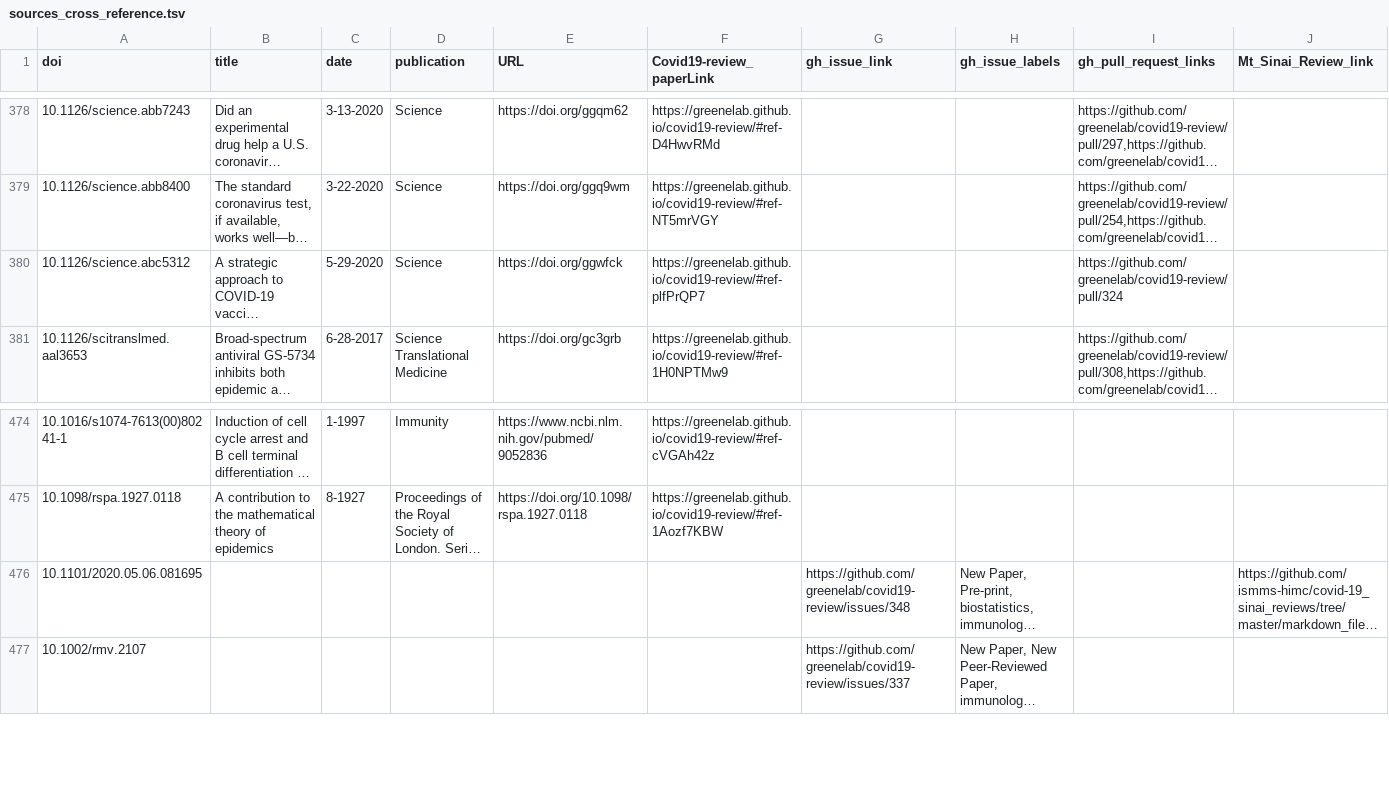
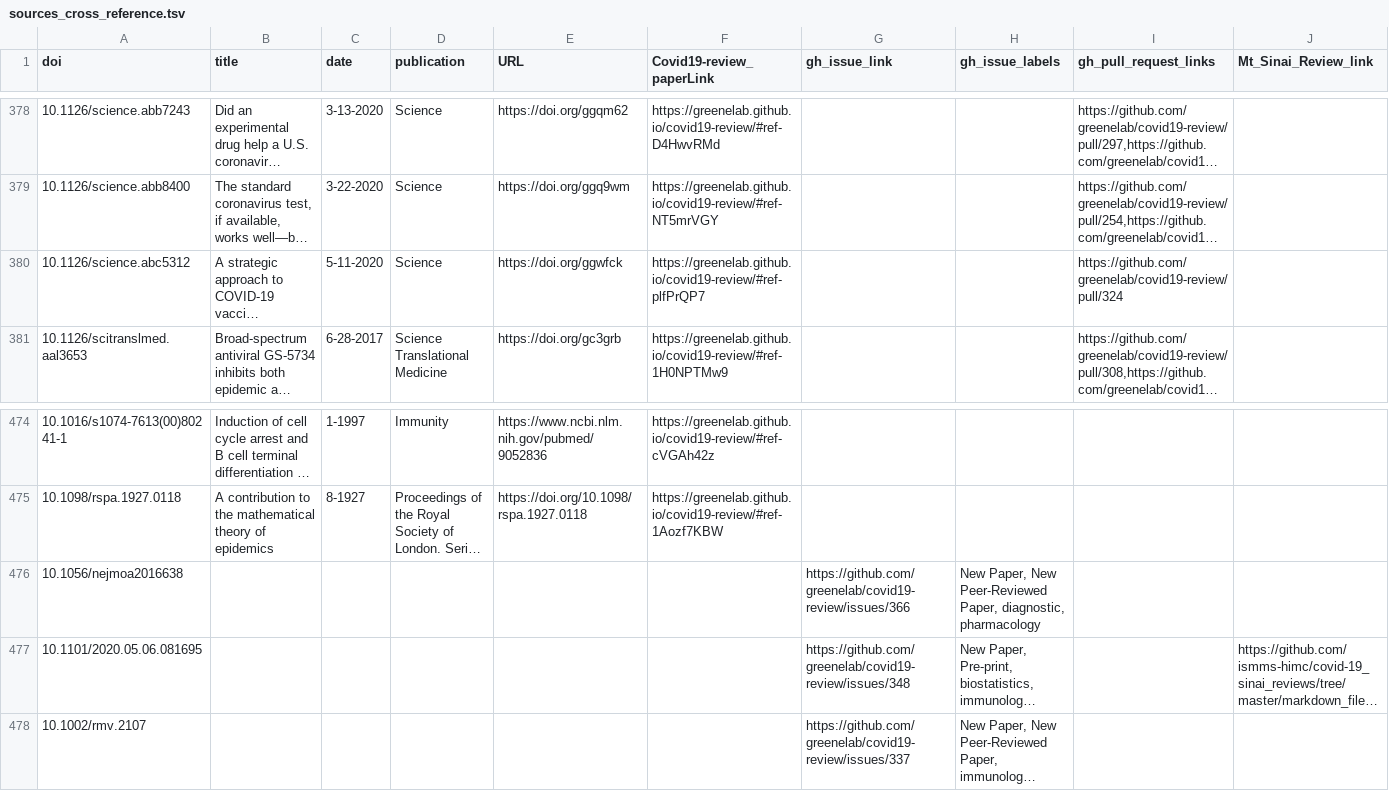
Before and after one commit to greenelab/covid19-review, a TSV file: sources_cross_reference.tsv, drawn as a sheet; only a part is shown, gaps mark what is left out; long unchanged cells end in …; the diff names each change by its address in the sheet, - before the commit and + after, or states it on an @@ line.

```diff
--- a/sources_cross_reference.tsv
+++ b/sources_cross_reference.tsv
-C380 (date): 5-29-2020
+C380 (date): 5-11-2020
+row 476: 10.1056/nejmoa2016638 |  |  |  |  |  | https://github.com/greenelab/covid19-review/issues/366 | New Paper, New Peer-Reviewed Paper, diagnostic, pharmacology
```
Also changed, not shown: citations.tsv, 7 other files.
